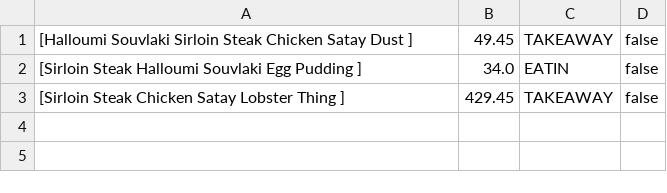
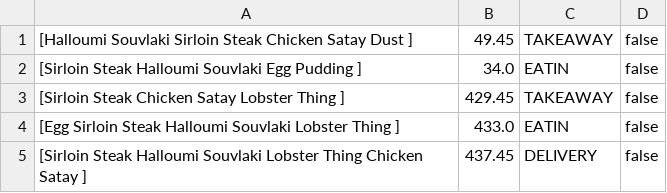
Before and after one commit to AWJChar/CafeNintyFour, a CSV file: src/main/resources/orders.csv, drawn as a sheet.

```diff
--- a/src/main/resources/orders.csv
+++ b/src/main/resources/orders.csv
@@ -3 +3,3 @@
 [Sirloin Steak Chicken Satay Lobster Thing ],429.45,TAKEAWAY,false
+[Egg Sirloin Steak Halloumi Souvlaki Lobster Thing ],433.0,EATIN,false
+[Sirloin Steak Halloumi Souvlaki Lobster Thing Chicken Satay ],437.45,DELIVERY,false
```
Also changed, not shown: src/main/resources/users.csv, 17 other files.
